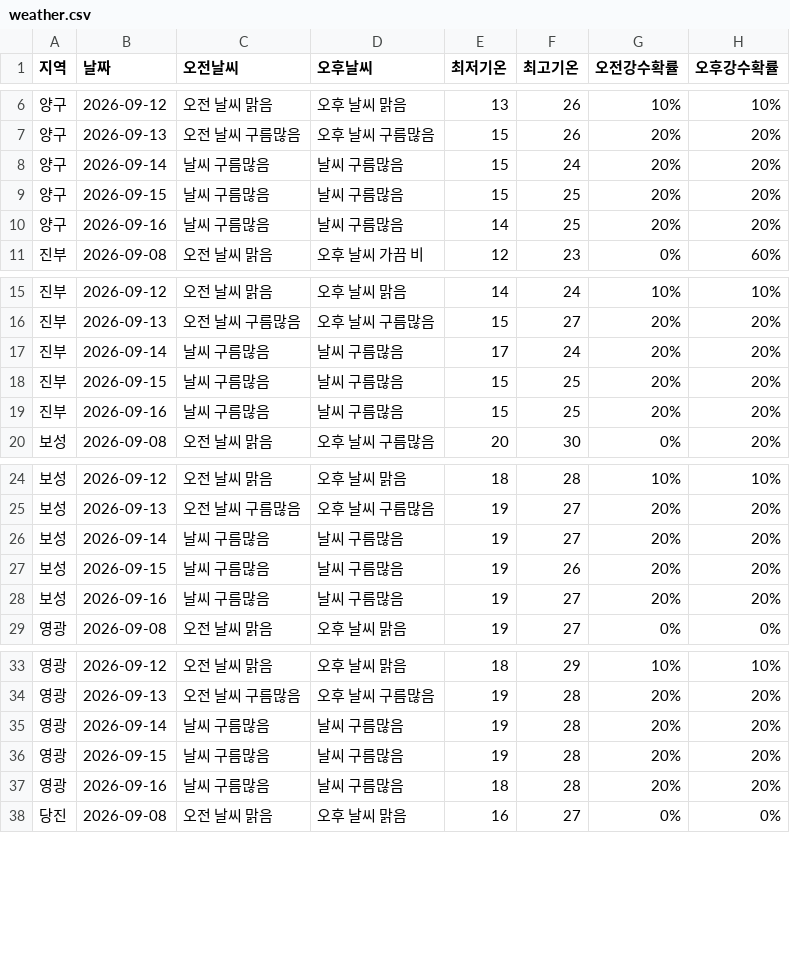
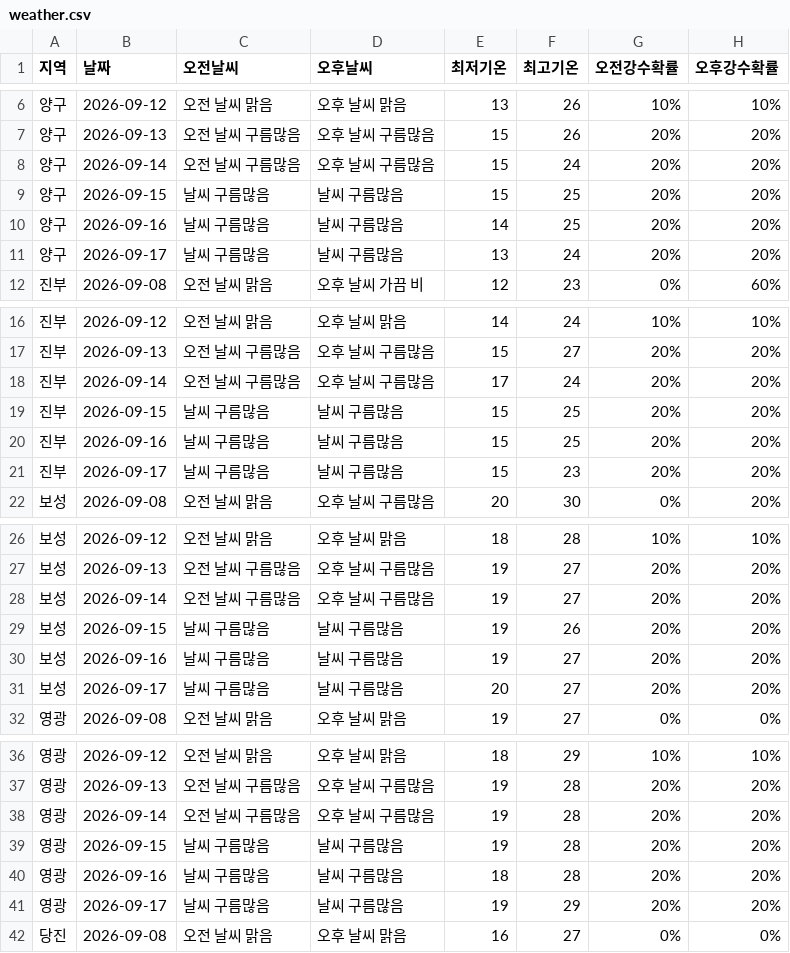
Before and after one commit to wngml7055/potato-times, a CSV file: data/weather.csv, drawn as a sheet; only a part is shown, gaps mark what is left out; the diff covers the shown part only.

```diff
--- a/data/weather.csv
+++ b/data/weather.csv
@@ -7,5 +7,6 @@
 양구,2026-09-13,오전 날씨 구름많음,오후 날씨 구름많음,15,26,20%,20%
-양구,2026-09-14,날씨 구름많음,날씨 구름많음,15,24,20%,20%
+양구,2026-09-14,오전 날씨 구름많음,오후 날씨 구름많음,15,24,20%,20%
 양구,2026-09-15,날씨 구름많음,날씨 구름많음,15,25,20%,20%
 양구,2026-09-16,날씨 구름많음,날씨 구름많음,14,25,20%,20%
+양구,2026-09-17,날씨 구름많음,날씨 구름많음,13,24,20%,20%
 진부,2026-09-08,오전 날씨 맑음,오후 날씨 가끔 비,12,23,0%,60%
@@ -16,5 +17,6 @@
 진부,2026-09-13,오전 날씨 구름많음,오후 날씨 구름많음,15,27,20%,20%
-진부,2026-09-14,날씨 구름많음,날씨 구름많음,17,24,20%,20%
+진부,2026-09-14,오전 날씨 구름많음,오후 날씨 구름많음,17,24,20%,20%
 진부,2026-09-15,날씨 구름많음,날씨 구름많음,15,25,20%,20%
 진부,2026-09-16,날씨 구름많음,날씨 구름많음,15,25,20%,20%
+진부,2026-09-17,날씨 구름많음,날씨 구름많음,15,23,20%,20%
 보성,2026-09-08,오전 날씨 맑음,오후 날씨 구름많음,20,30,0%,20%
@@ -25,5 +27,6 @@
 보성,2026-09-13,오전 날씨 구름많음,오후 날씨 구름많음,19,27,20%,20%
-보성,2026-09-14,날씨 구름많음,날씨 구름많음,19,27,20%,20%
+보성,2026-09-14,오전 날씨 구름많음,오후 날씨 구름많음,19,27,20%,20%
 보성,2026-09-15,날씨 구름많음,날씨 구름많음,19,26,20%,20%
 보성,2026-09-16,날씨 구름많음,날씨 구름많음,19,27,20%,20%
+보성,2026-09-17,날씨 구름많음,날씨 구름많음,20,27,20%,20%
 영광,2026-09-08,오전 날씨 맑음,오후 날씨 맑음,19,27,0%,0%
@@ -34,5 +37,6 @@
 영광,2026-09-13,오전 날씨 구름많음,오후 날씨 구름많음,19,28,20%,20%
-영광,2026-09-14,날씨 구름많음,날씨 구름많음,19,28,20%,20%
+영광,2026-09-14,오전 날씨 구름많음,오후 날씨 구름많음,19,28,20%,20%
 영광,2026-09-15,날씨 구름많음,날씨 구름많음,19,28,20%,20%
 영광,2026-09-16,날씨 구름많음,날씨 구름많음,18,28,20%,20%
+영광,2026-09-17,날씨 구름많음,날씨 구름많음,19,29,20%,20%
 당진,2026-09-08,오전 날씨 맑음,오후 날씨 맑음,16,27,0%,0%
```
Also changed, not shown: 2 added rows and 4 edited cells elsewhere in this file.
